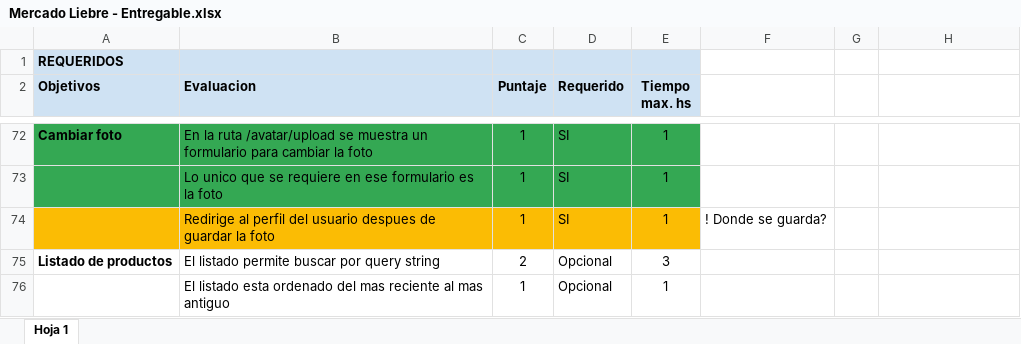
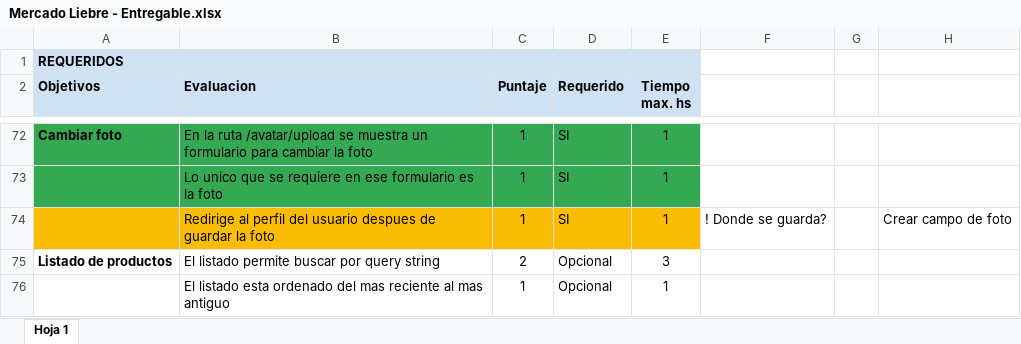
Before and after one commit to RodrigoGuinazu/mercado-liebre-entregable, an Excel workbook: Mercado Liebre - Entregable.xlsx, sheet Hoja 1, drawn as a sheet; only a part is shown, gaps mark what is left out; values as stored, in another font and other column widths than the file's, no borders; the diff names each change by its address in the sheet, - before the commit and + after, or states it on an @@ line.

```diff
--- a/Mercado Liebre - Entregable.xlsx (sheet Hoja 1)
+++ b/Mercado Liebre - Entregable.xlsx (sheet Hoja 1)
-H74: (empty)
+H74: Crear campo de foto
```
Also changed, not shown: 32 other files.
